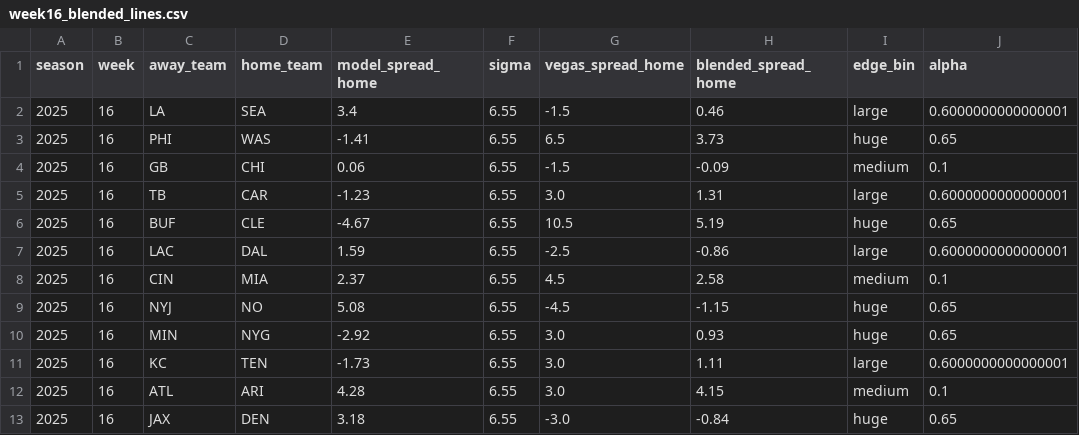
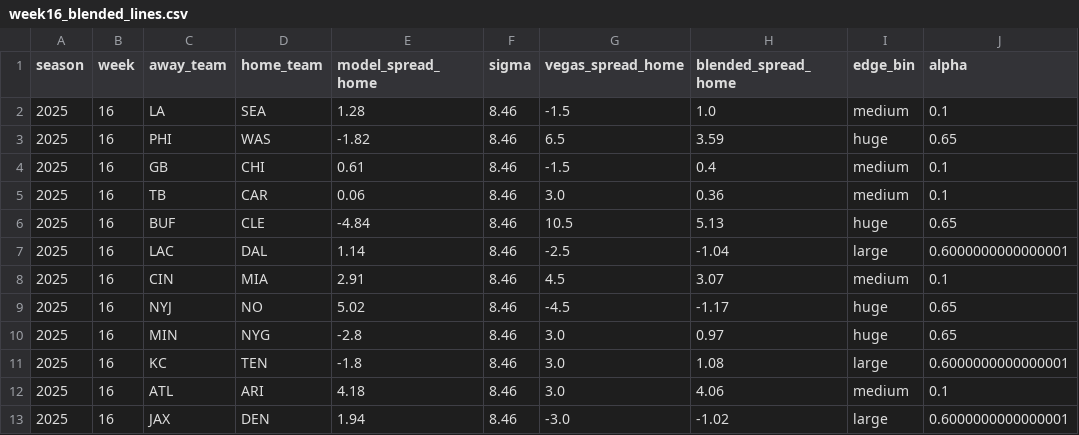
Before and after one commit to Mattjabro/nfl-spread-ev, a CSV file: results/week16_blended_lines.csv, drawn as a sheet; only a part is shown; the diff covers the shown part only.

Commit message:
Tuning using new lambda and current season weight constant

```diff
--- a/results/week16_blended_lines.csv
+++ b/results/week16_blended_lines.csv
@@ -1,13 +1,13 @@
 season,week,away_team,home_team,model_spread_home,sigma,vegas_spread_home,blended_spread_home,edge_bin,alpha
-2025,16,LA,SEA,3.4,6.55,-1.5,0.46,large,0.6000000000000001
-2025,16,PHI,WAS,-1.41,6.55,6.5,3.73,huge,0.65
-2025,16,GB,CHI,0.06,6.55,-1.5,-0.09,medium,0.1
-2025,16,TB,CAR,-1.23,6.55,3.0,1.31,large,0.6000000000000001
-2025,16,BUF,CLE,-4.67,6.55,10.5,5.19,huge,0.65
-2025,16,LAC,DAL,1.59,6.55,-2.5,-0.86,large,0.6000000000000001
-2025,16,CIN,MIA,2.37,6.55,4.5,2.58,medium,0.1
-2025,16,NYJ,NO,5.08,6.55,-4.5,-1.15,huge,0.65
-2025,16,MIN,NYG,-2.92,6.55,3.0,0.93,huge,0.65
-2025,16,KC,TEN,-1.73,6.55,3.0,1.11,large,0.6000000000000001
-2025,16,ATL,ARI,4.28,6.55,3.0,4.15,medium,0.1
-2025,16,JAX,DEN,3.18,6.55,-3.0,-0.84,huge,0.65
+2025,16,LA,SEA,1.28,8.46,-1.5,1.0,medium,0.1
+2025,16,PHI,WAS,-1.82,8.46,6.5,3.59,huge,0.65
+2025,16,GB,CHI,0.61,8.46,-1.5,0.4,medium,0.1
+2025,16,TB,CAR,0.06,8.46,3.0,0.36,medium,0.1
+2025,16,BUF,CLE,-4.84,8.46,10.5,5.13,huge,0.65
+2025,16,LAC,DAL,1.14,8.46,-2.5,-1.04,large,0.6000000000000001
+2025,16,CIN,MIA,2.91,8.46,4.5,3.07,medium,0.1
+2025,16,NYJ,NO,5.02,8.46,-4.5,-1.17,huge,0.65
+2025,16,MIN,NYG,-2.8,8.46,3.0,0.97,huge,0.65
+2025,16,KC,TEN,-1.8,8.46,3.0,1.08,large,0.6000000000000001
+2025,16,ATL,ARI,4.18,8.46,3.0,4.06,medium,0.1
+2025,16,JAX,DEN,1.94,8.46,-3.0,-1.02,large,0.6000000000000001
```
Also changed, not shown: 16 edited cells elsewhere in this file, 5 other files.
